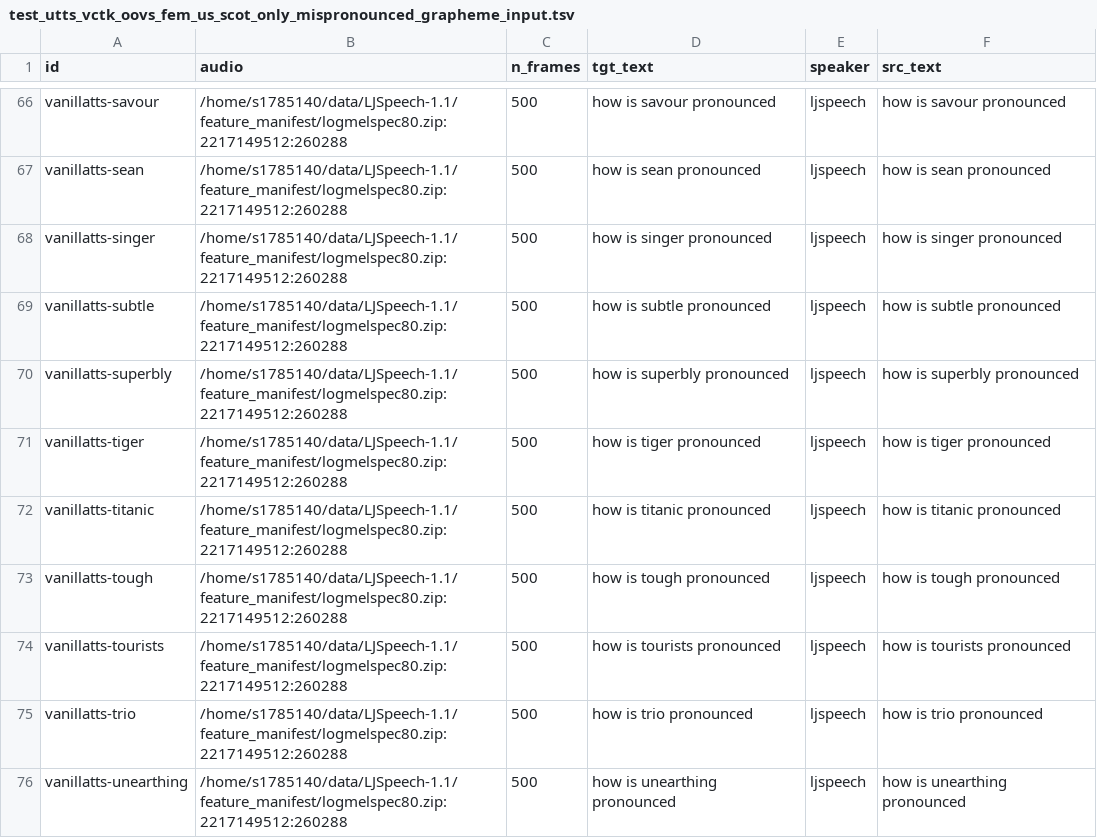
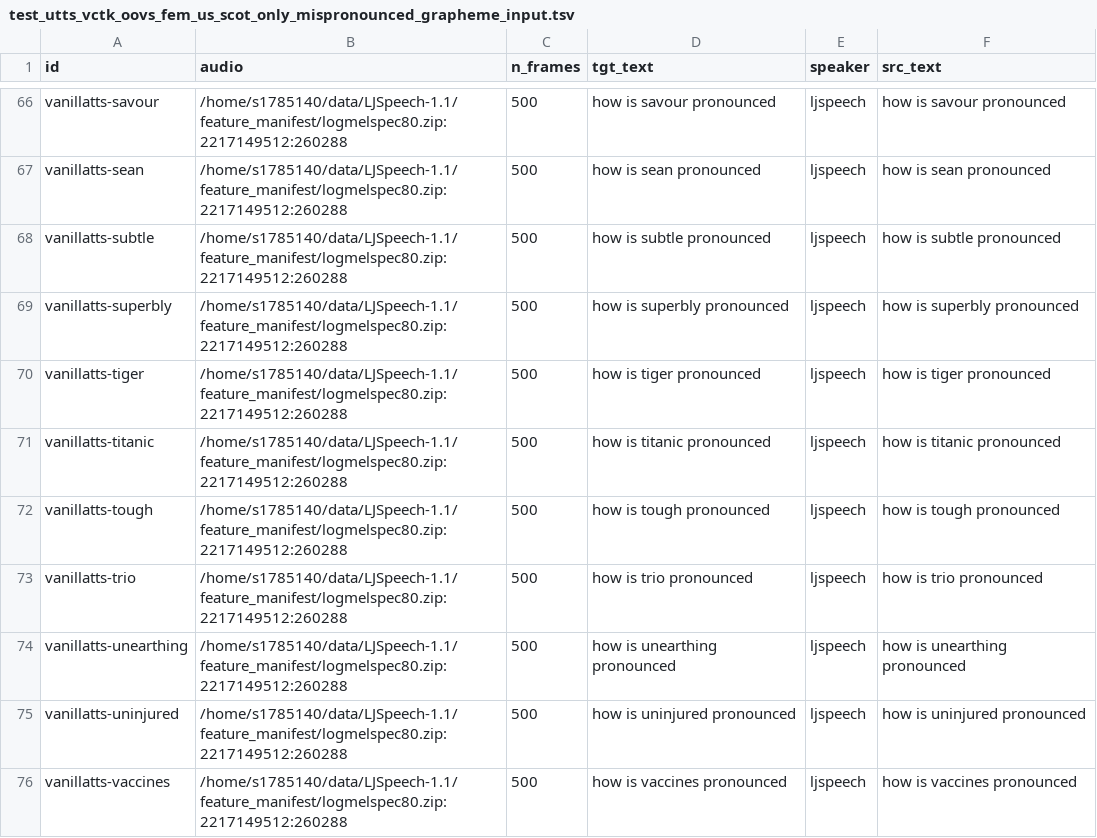
Before and after one commit to jonojace/fairseq, a TSV file: examples/speech_audio_corrector/test_utts_vctk_oovs_fem_us_scot_only_mispronounced_grapheme_input.tsv, drawn as a sheet; only a part is shown, gaps mark what is left out; the shorter side is filled out with more unchanged rows; the diff names each change by its address in the sheet, - before the commit and + after, or states it on an @@ line.

```diff
--- a/examples/speech_audio_corrector/test_utts_vctk_oovs_fem_us_scot_only_mispronounced_grapheme_input.tsv
+++ b/examples/speech_audio_corrector/test_utts_vctk_oovs_fem_us_scot_only_mispronounced_grapheme_input.tsv
-row 68: vanillatts-singer | /home/s1785140/data/LJSpeech-1.1/feature_manifest/logmelspec80.zip:2217149512:260288 | 500 | how is singer pronounced | ljspeech | how is singer pronounced
-row 74: vanillatts-tourists | /home/s1785140/data/LJSpeech-1.1/feature_manifest/logmelspec80.zip:2217149512:260288 | 500 | how is tourists pronounced | ljspeech | how is tourists pronounced
```
Also changed, not shown: 31 other files.
